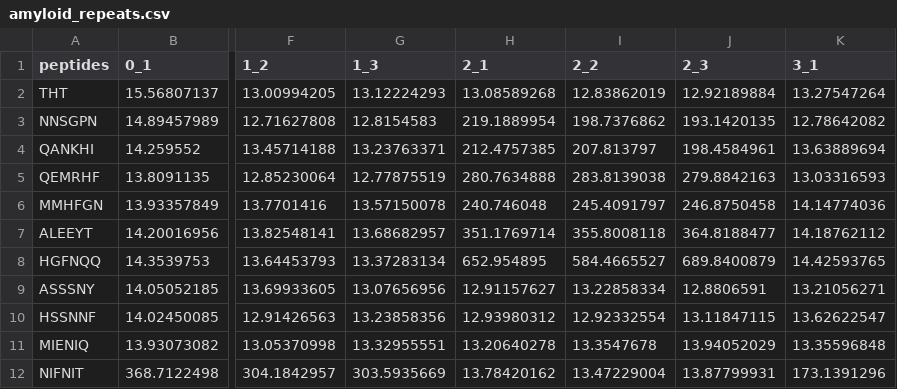
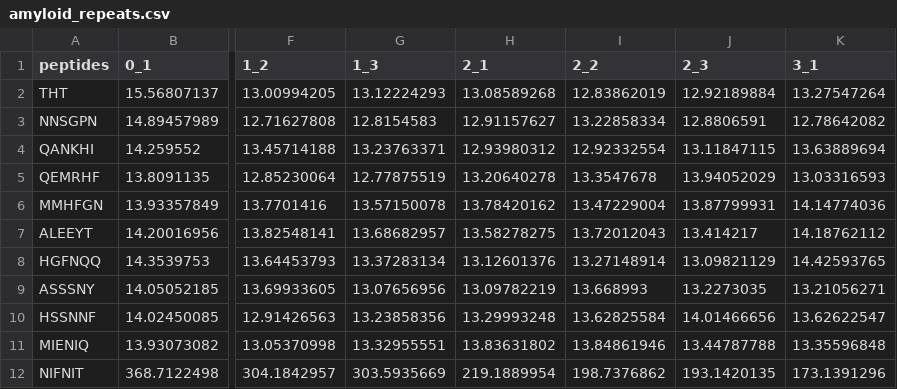
Before and after one commit to jarochi/VU_tht_wyniki, a CSV file: amyloid_repeats.csv, drawn as a sheet; only a part is shown, gaps mark what is left out; the diff covers the shown part only; the diff names each change by its address in the sheet, - before the commit and + after, or states it on an @@ line.

```diff
--- a/amyloid_repeats.csv
+++ b/amyloid_repeats.csv
-H3 (2_1): 219.1889954
+H3 (2_1): 12.91157627
-I3 (2_2): 198.7376862
+I3 (2_2): 13.22858334
-J3 (2_3): 193.1420135
+J3 (2_3): 12.8806591
-H4 (2_1): 212.4757385
+H4 (2_1): 12.93980312
-I4 (2_2): 207.813797
+I4 (2_2): 12.92332554
-J4 (2_3): 198.4584961
+J4 (2_3): 13.11847115
-H5 (2_1): 280.7634888
+H5 (2_1): 13.20640278
-I5 (2_2): 283.8139038
+I5 (2_2): 13.3547678
-J5 (2_3): 279.8842163
+J5 (2_3): 13.94052029
-H6 (2_1): 240.746048
+H6 (2_1): 13.78420162
-I6 (2_2): 245.4091797
+I6 (2_2): 13.47229004
-J6 (2_3): 246.8750458
+J6 (2_3): 13.87799931
-H7 (2_1): 351.1769714
+H7 (2_1): 13.58278275
-I7 (2_2): 355.8008118
+I7 (2_2): 13.72012043
-J7 (2_3): 364.8188477
+J7 (2_3): 13.414217
-H8 (2_1): 652.954895
+H8 (2_1): 13.12601376
-I8 (2_2): 584.4665527
+I8 (2_2): 13.27148914
-J8 (2_3): 689.8400879
+J8 (2_3): 13.09821129
-H9 (2_1): 12.91157627
+H9 (2_1): 13.09782219
-I9 (2_2): 13.22858334
+I9 (2_2): 13.668993
-J9 (2_3): 12.8806591
+J9 (2_3): 13.2273035
-H10 (2_1): 12.93980312
+H10 (2_1): 13.29993248
-I10 (2_2): 12.92332554
+I10 (2_2): 13.62825584
-J10 (2_3): 13.11847115
+J10 (2_3): 14.01466656
-H11 (2_1): 13.20640278
+H11 (2_1): 13.83631802
-I11 (2_2): 13.3547678
+I11 (2_2): 13.84861946
-J11 (2_3): 13.94052029
+J11 (2_3): 13.44787788
-H12 (2_1): 13.78420162
+H12 (2_1): 219.1889954
-I12 (2_2): 13.47229004
+I12 (2_2): 198.7376862
-J12 (2_3): 13.87799931
+J12 (2_3): 193.1420135
```
Also changed, not shown: 30 edited cells elsewhere in this file, 1 other file.
